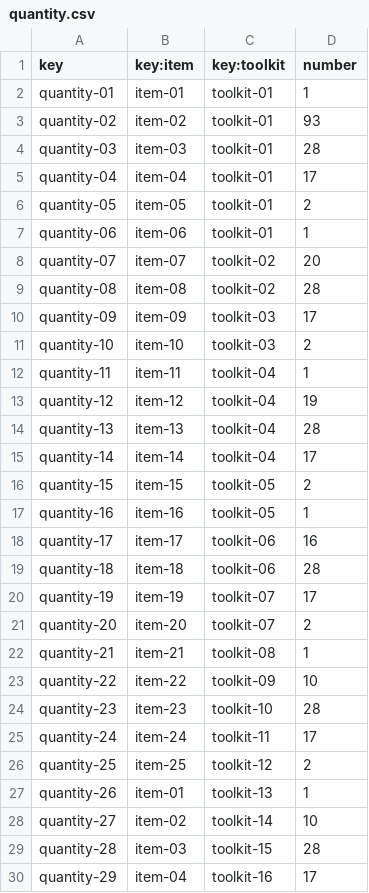
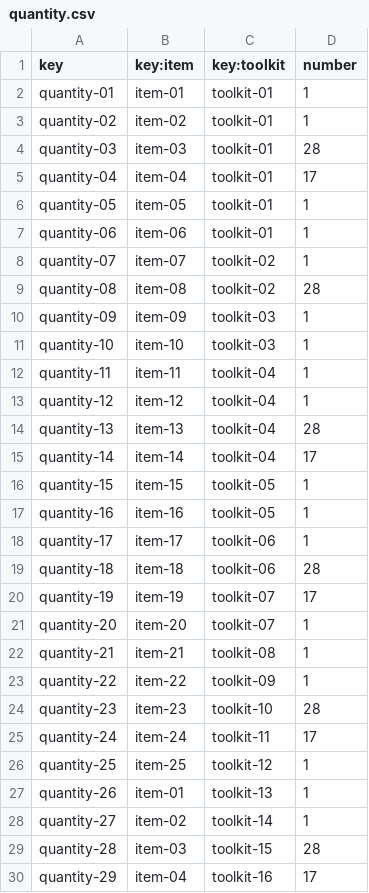
Before and after one commit to TomasCB24/Acme-Toolkits, a CSV file: src/main/webapp/WEB-INF/resources/sample-data/quantity.csv, drawn as a sheet; only a part is shown; the diff covers the shown part only.

```diff
--- a/src/main/webapp/WEB-INF/resources/sample-data/quantity.csv
+++ b/src/main/webapp/WEB-INF/resources/sample-data/quantity.csv
@@ -2,28 +2,28 @@ key,key:item,key:toolkit,number
 quantity-01,item-01,toolkit-01,1
-quantity-02,item-02,toolkit-01,93
+quantity-02,item-02,toolkit-01,1
 quantity-03,item-03,toolkit-01,28
 quantity-04,item-04,toolkit-01,17
-quantity-05,item-05,toolkit-01,2
+quantity-05,item-05,toolkit-01,1
 quantity-06,item-06,toolkit-01,1
-quantity-07,item-07,toolkit-02,20
+quantity-07,item-07,toolkit-02,1
 quantity-08,item-08,toolkit-02,28
-quantity-09,item-09,toolkit-03,17
-quantity-10,item-10,toolkit-03,2
+quantity-09,item-09,toolkit-03,1
+quantity-10,item-10,toolkit-03,1
 quantity-11,item-11,toolkit-04,1
-quantity-12,item-12,toolkit-04,19
+quantity-12,item-12,toolkit-04,1
 quantity-13,item-13,toolkit-04,28
 quantity-14,item-14,toolkit-04,17
-quantity-15,item-15,toolkit-05,2
+quantity-15,item-15,toolkit-05,1
 quantity-16,item-16,toolkit-05,1
-quantity-17,item-17,toolkit-06,16
+quantity-17,item-17,toolkit-06,1
 quantity-18,item-18,toolkit-06,28
 quantity-19,item-19,toolkit-07,17
-quantity-20,item-20,toolkit-07,2
+quantity-20,item-20,toolkit-07,1
 quantity-21,item-21,toolkit-08,1
-quantity-22,item-22,toolkit-09,10
+quantity-22,item-22,toolkit-09,1
 quantity-23,item-23,toolkit-10,28
 quantity-24,item-24,toolkit-11,17
-quantity-25,item-25,toolkit-12,2
+quantity-25,item-25,toolkit-12,1
 quantity-26,item-01,toolkit-13,1
-quantity-27,item-02,toolkit-14,10
+quantity-27,item-02,toolkit-14,1
 quantity-28,item-03,toolkit-15,28
```
Also changed, not shown: 9 edited cells elsewhere in this file, 11 other files.
